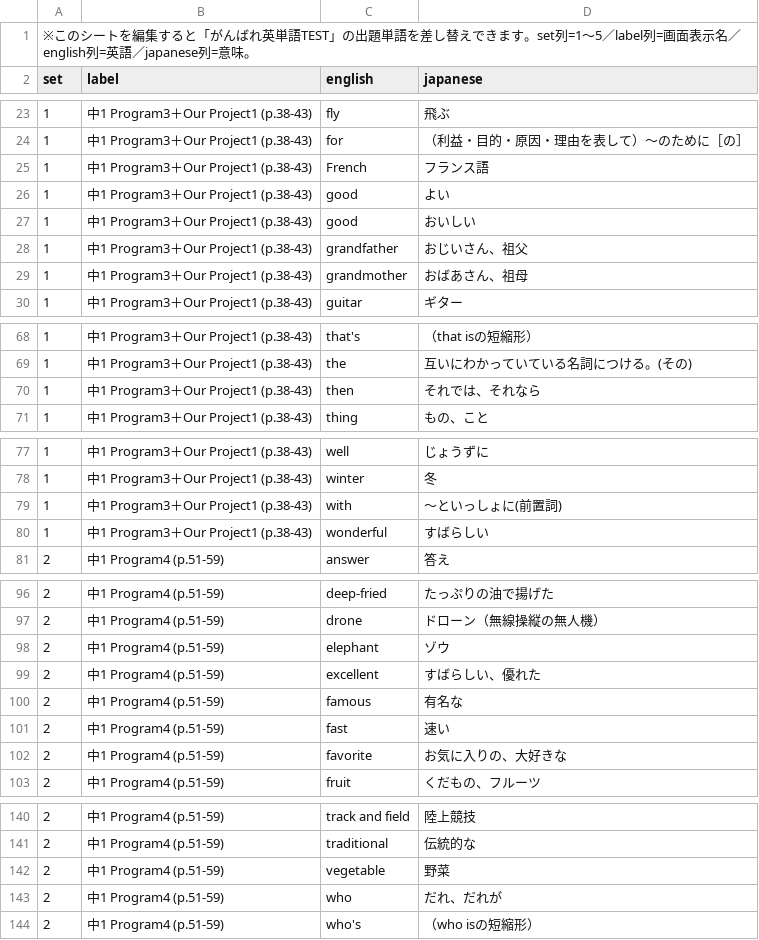
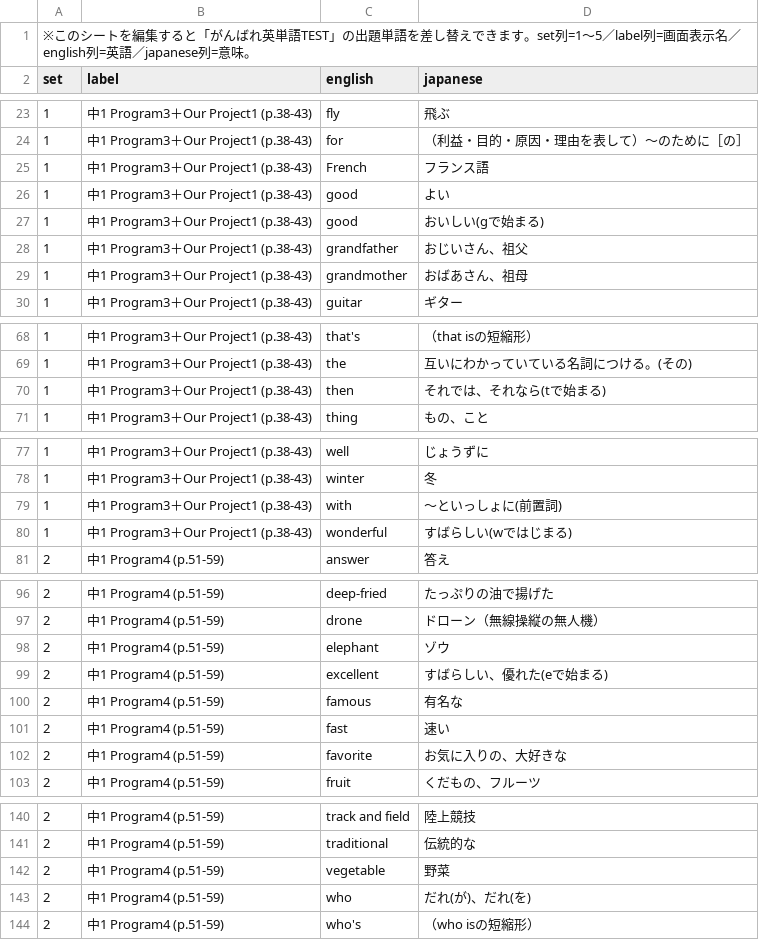
Before and after one commit to Uemura17chu/Tango-test, a CSV file: words.csv, drawn as a sheet; only a part is shown, gaps mark what is left out; the diff covers the shown part only.

Commit message:
Add files via upload

```diff
--- a/words.csv
+++ b/words.csv
@@ -26,3 +26,3 @@ set,label,english,japanese
 1,中1 Program3＋Our Project1 (p.38-43),good,よい
-1,中1 Program3＋Our Project1 (p.38-43),good,おいしい
+1,中1 Program3＋Our Project1 (p.38-43),good,おいしい(gで始まる)
 1,中1 Program3＋Our Project1 (p.38-43),grandfather,おじいさん、祖父
@@ -69,3 +69,3 @@ set,label,english,japanese
 1,中1 Program3＋Our Project1 (p.38-43),the,互いにわかっていている名詞につける。(その)
-1,中1 Program3＋Our Project1 (p.38-43),then,それでは、それなら
+1,中1 Program3＋Our Project1 (p.38-43),then,それでは、それなら(tで始まる)
 1,中1 Program3＋Our Project1 (p.38-43),thing,もの、こと
@@ -79,3 +79,3 @@ set,label,english,japanese
 1,中1 Program3＋Our Project1 (p.38-43),with,〜といっしょに(前置詞)
-1,中1 Program3＋Our Project1 (p.38-43),wonderful,すばらしい
+1,中1 Program3＋Our Project1 (p.38-43),wonderful,すばらしい(wではじまる)
 2,中1 Program4 (p.51-59),answer,答え
@@ -98,3 +98,3 @@ set,label,english,japanese
 2,中1 Program4 (p.51-59),elephant,ゾウ
-2,中1 Program4 (p.51-59),excellent,すばらしい、優れた
+2,中1 Program4 (p.51-59),excellent,すばらしい、優れた(eで始まる)
 2,中1 Program4 (p.51-59),famous,有名な
@@ -142,3 +142,3 @@ set,label,english,japanese
 2,中1 Program4 (p.51-59),vegetable,野菜
-2,中1 Program4 (p.51-59),who,だれ、だれが
+2,中1 Program4 (p.51-59),who,だれ(が)、だれ(を)
 2,中1 Program4 (p.51-59),who's,（who isの短縮形）
```
Also changed, not shown: 3 edited cells elsewhere in this file.
